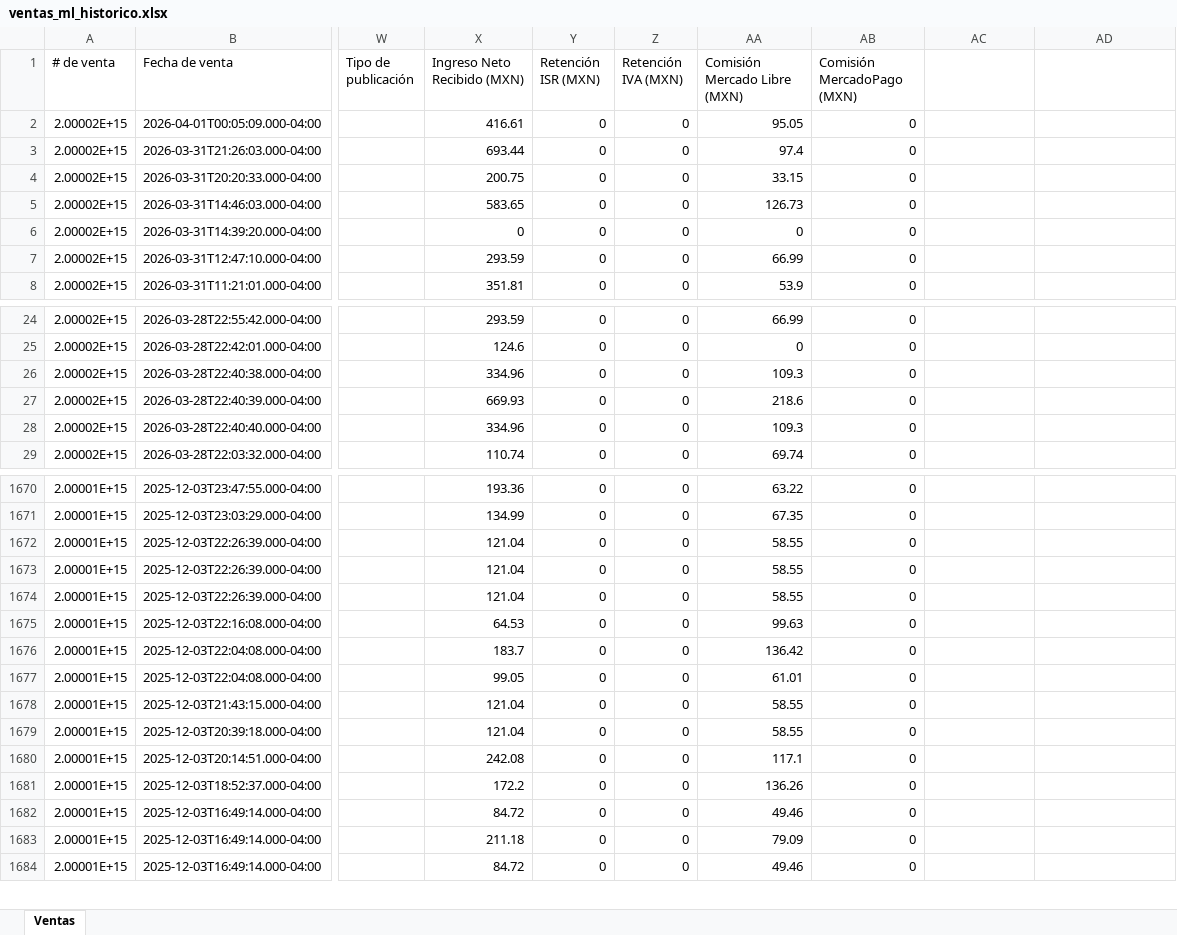
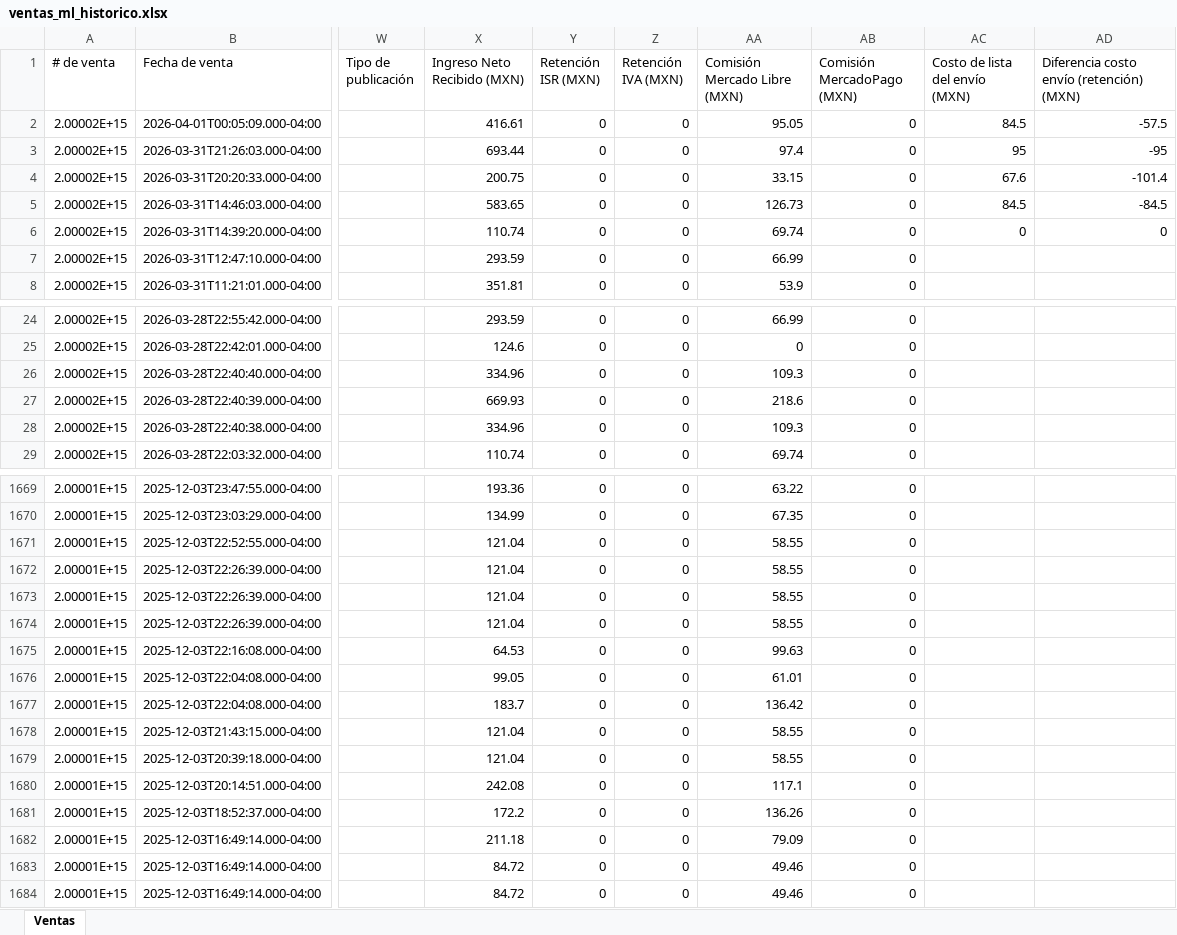
Before and after one commit to morekaoficial-lgtm/Ventas-ML, an Excel workbook: ventas_ml_historico.xlsx, sheet Ventas, drawn as a sheet; only a part is shown, gaps mark what is left out; values as stored, in another font and other column widths than the file's, no borders; the diff covers the shown part only; the diff names each change by its address in the sheet, - before the commit and + after, or states it on an @@ line.

Commit message:
Reporte ventas ML - 2026-04-01 18:53

```diff
--- a/ventas_ml_historico.xlsx (sheet Ventas)
+++ b/ventas_ml_historico.xlsx (sheet Ventas)
-AC1: (empty)
+AC1: Costo de lista del envío (MXN)
-AD1: (empty)
+AD1: Diferencia costo envío (retención) (MXN)
-AC2 (Costo de lista del envío (MXN)): (empty)
+AC2 (Costo de lista del envío (MXN)): 84.5
-AD2: (empty)
+AD2: -57.5
-AC3 (Costo de lista del envío (MXN)): (empty)
+AC3 (Costo de lista del envío (MXN)): 95
-AD3: (empty)
+AD3: -95
-AC4 (Costo de lista del envío (MXN)): (empty)
+AC4 (Costo de lista del envío (MXN)): 67.6
-AD4: (empty)
+AD4: -101.4
-AC5 (Costo de lista del envío (MXN)): (empty)
+AC5 (Costo de lista del envío (MXN)): 84.5
-AD5: (empty)
+AD5: -84.5
-X6 (Ingreso Neto Recibido (MXN)): 0
+X6 (Ingreso Neto Recibido (MXN)): 110.74
-AA6 (Comisión Mercado Libre (MXN)): 0
+AA6 (Comisión Mercado Libre (MXN)): 69.74
-AC6 (Costo de lista del envío (MXN)): (empty)
+AC6 (Costo de lista del envío (MXN)): 0
-AD6: (empty)
+AD6: 0
@@ row 26 moved to row 28: 2.00002E+15 @@
@@ row 1658 moved to row 1671: 2.00001E+15 @@
@@ row 1672 moved to row 1674: 2.00001E+15 @@
@@ row 1676 moved to row 1677: 2.00001E+15 @@
@@ row 1682 moved to row 1683: 2.00001E+15 @@
```
Also changed, not shown: 333 moved rows elsewhere in this sheet.
